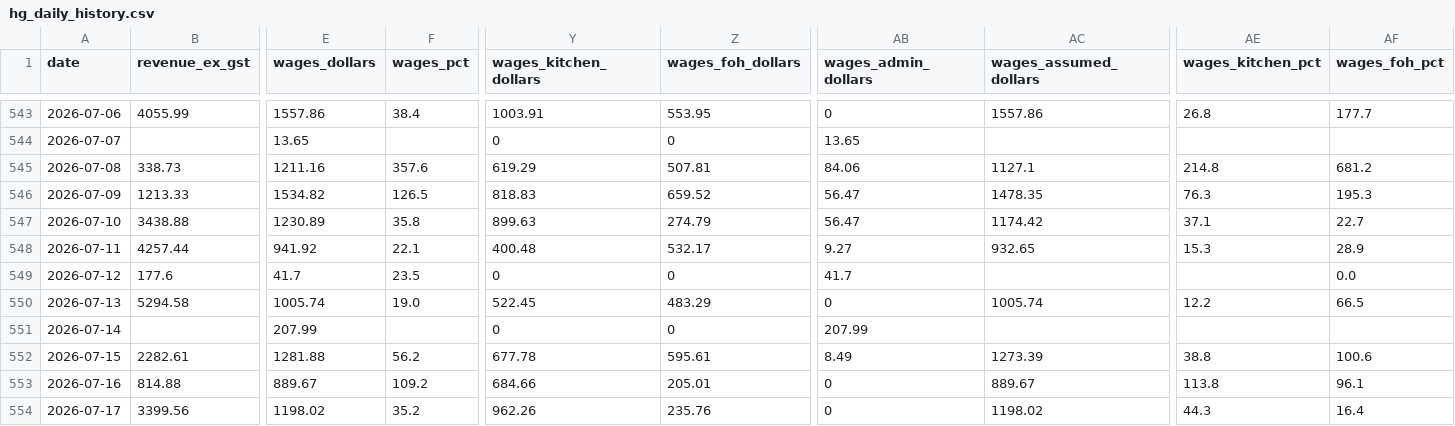
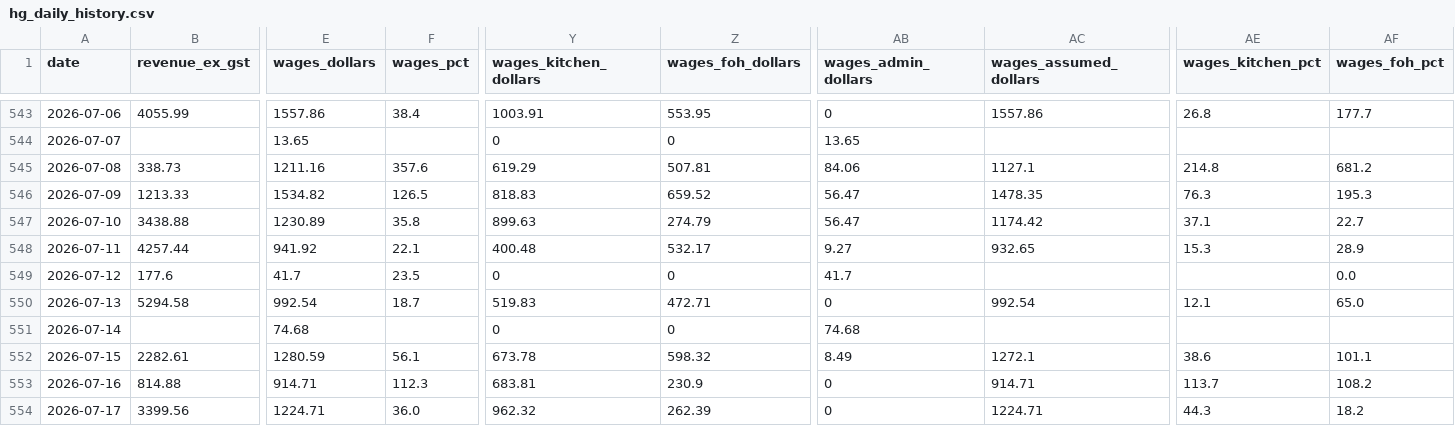
Before and after one commit to zakstowaway/mari-daily-reporting, a CSV file: data/hg_daily_history.csv, drawn as a sheet; only a part is shown, gaps mark what is left out; the diff covers the shown part only; the diff names each change by its address in the sheet, - before the commit and + after, or states it on an @@ line.

```diff
--- a/data/hg_daily_history.csv
+++ b/data/hg_daily_history.csv
-E550 (wages_dollars): 1005.74
+E550 (wages_dollars): 992.54
-F550 (wages_pct): 19.0
+F550 (wages_pct): 18.7
-Y550 (wages_kitchen_dollars): 522.45
+Y550 (wages_kitchen_dollars): 519.83
-Z550 (wages_foh_dollars): 483.29
+Z550 (wages_foh_dollars): 472.71
-AC550 (wages_assumed_dollars): 1005.74
+AC550 (wages_assumed_dollars): 992.54
-AE550 (wages_kitchen_pct): 12.2
+AE550 (wages_kitchen_pct): 12.1
-AF550 (wages_foh_pct): 66.5
+AF550 (wages_foh_pct): 65.0
-E551 (wages_dollars): 207.99
+E551 (wages_dollars): 74.68
-AB551 (wages_admin_dollars): 207.99
+AB551 (wages_admin_dollars): 74.68
-E552 (wages_dollars): 1281.88
+E552 (wages_dollars): 1280.59
-F552 (wages_pct): 56.2
+F552 (wages_pct): 56.1
-Y552 (wages_kitchen_dollars): 677.78
+Y552 (wages_kitchen_dollars): 673.78
-Z552 (wages_foh_dollars): 595.61
+Z552 (wages_foh_dollars): 598.32
-AC552 (wages_assumed_dollars): 1273.39
+AC552 (wages_assumed_dollars): 1272.1
-AE552 (wages_kitchen_pct): 38.8
+AE552 (wages_kitchen_pct): 38.6
-AF552 (wages_foh_pct): 100.6
+AF552 (wages_foh_pct): 101.1
-E553 (wages_dollars): 889.67
+E553 (wages_dollars): 914.71
-F553 (wages_pct): 109.2
+F553 (wages_pct): 112.3
-Y553 (wages_kitchen_dollars): 684.66
+Y553 (wages_kitchen_dollars): 683.81
-Z553 (wages_foh_dollars): 205.01
+Z553 (wages_foh_dollars): 230.9
-AC553 (wages_assumed_dollars): 889.67
+AC553 (wages_assumed_dollars): 914.71
-AE553 (wages_kitchen_pct): 113.8
+AE553 (wages_kitchen_pct): 113.7
-AF553 (wages_foh_pct): 96.1
+AF553 (wages_foh_pct): 108.2
-E554 (wages_dollars): 1198.02
+E554 (wages_dollars): 1224.71
-F554 (wages_pct): 35.2
+F554 (wages_pct): 36.0
-Y554 (wages_kitchen_dollars): 962.26
+Y554 (wages_kitchen_dollars): 962.32
-Z554 (wages_foh_dollars): 235.76
+Z554 (wages_foh_dollars): 262.39
-AC554 (wages_assumed_dollars): 1198.02
+AC554 (wages_assumed_dollars): 1224.71
-AF554 (wages_foh_pct): 16.4
+AF554 (wages_foh_pct): 18.2
```
Also changed, not shown: 6 edited cells elsewhere in this file, data/mari_daily_history.csv, data/stow_daily_history.csv.
